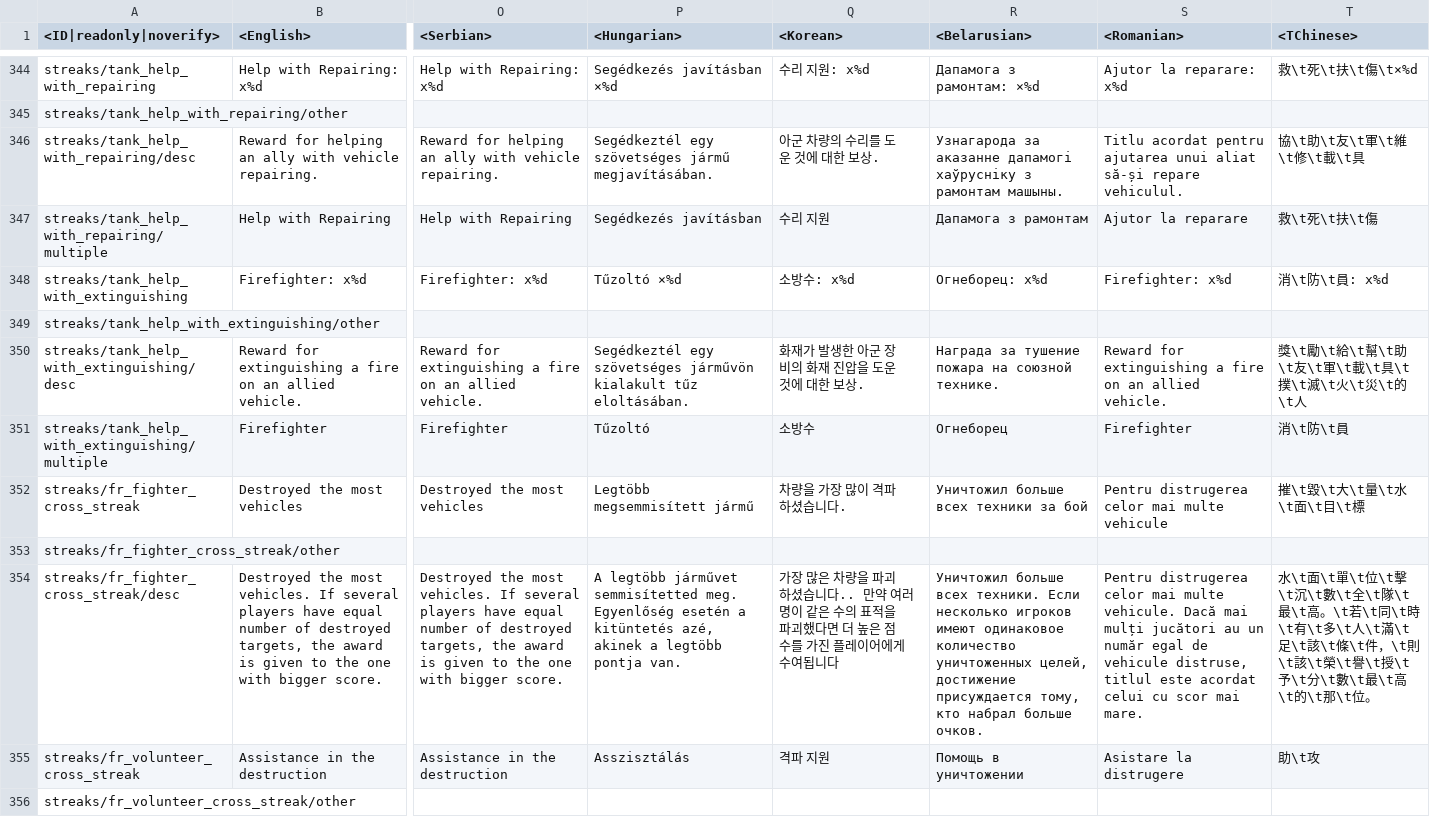
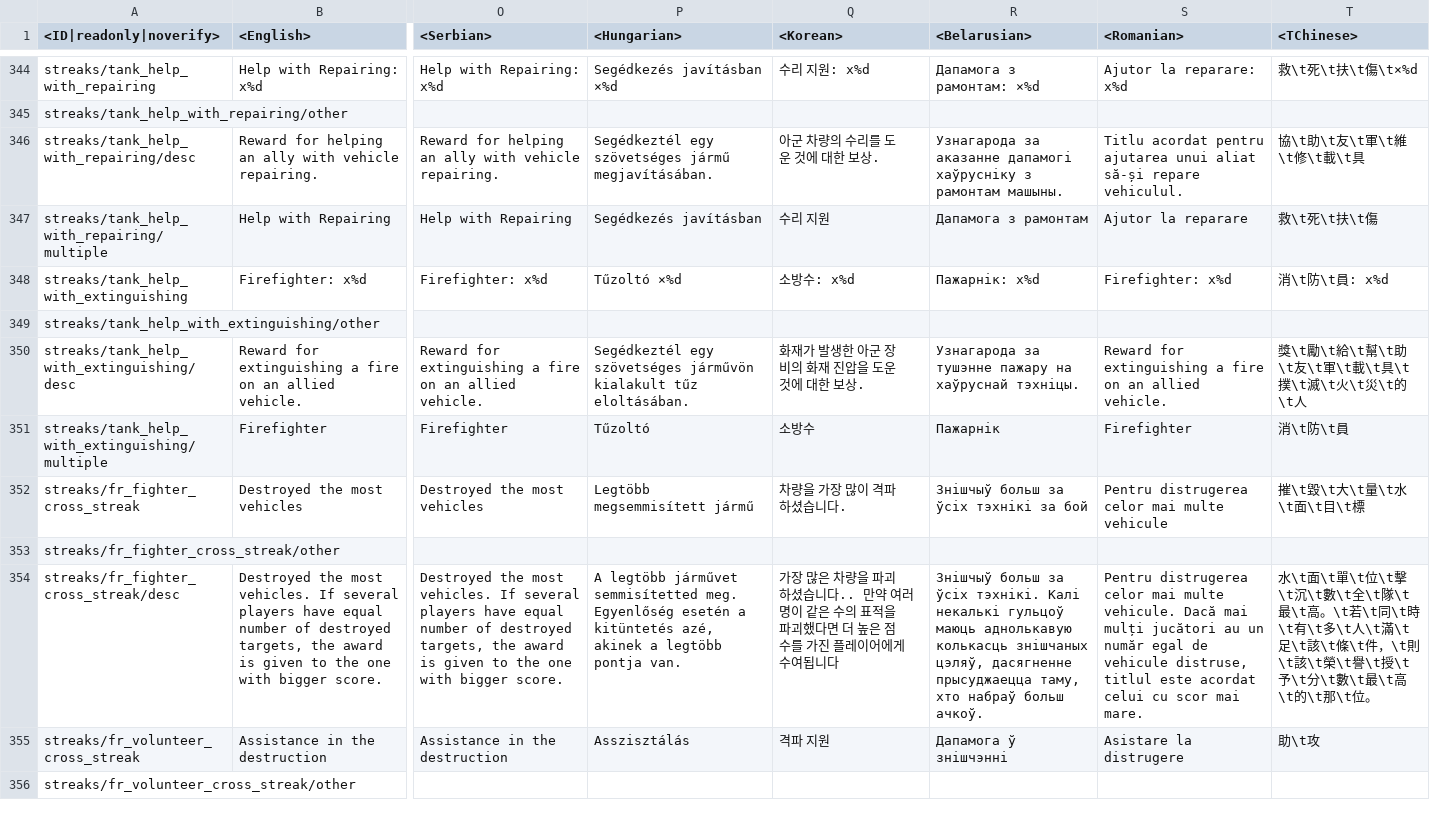
Before and after one commit to Warthunder-Open-Source-Foundation/wt_datamine_extractor, a CSV file: lang/unlocks_streaks.csv, drawn as a sheet; only a part is shown, gaps mark what is left out; the diff covers the shown part only; the diff names each change by its address in the sheet, - before the commit and + after, or states it on an @@ line.

```diff
--- a/lang/unlocks_streaks.csv
+++ b/lang/unlocks_streaks.csv
-R348 (<Belarusian>): Огнеборец: x%d
+R348 (<Belarusian>): Пажарнік: x%d
-R350 (<Belarusian>): Награда за тушение пожара на союзной технике.
+R350 (<Belarusian>): Узнагарода за тушэнне пажару на хаўруснай тэхніцы.
-R351 (<Belarusian>): Огнеборец
+R351 (<Belarusian>): Пажарнік
-R352 (<Belarusian>): Уничтожил больше всех техники за бой
+R352 (<Belarusian>): Знішчыў больш за ўсіх тэхнікі за бой
-R354 (<Belarusian>): Уничтожил больше всех техники. Если несколько игроков имеют одинаковое количество уничтоженных целей, достижение присуждается тому, кто набрал больше очков.
+R354 (<Belarusian>): Знішчыў больш за ўсіх тэхнікі. Калі некалькі гульцоў маюць аднолькавую колькасць знішчаных цэляў, дасягненне прысуджаецца таму, хто набраў больш ачкоў.
-R355 (<Belarusian>): Помощь в уничтожении
+R355 (<Belarusian>): Дапамога ў знішчэнні
```
Also changed, not shown: 31 edited cells elsewhere in this file, lang/menu_multiplayer.csv, lang/unlocks_achievements.csv, 56 other files.
